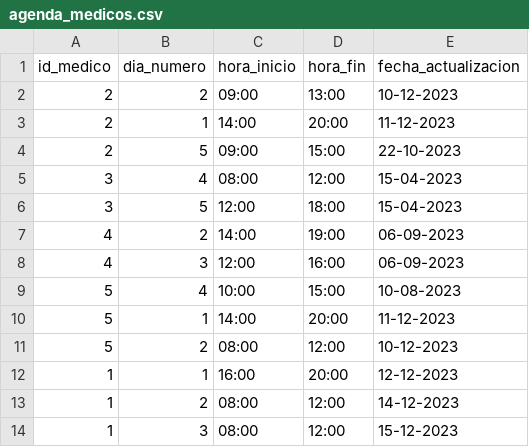
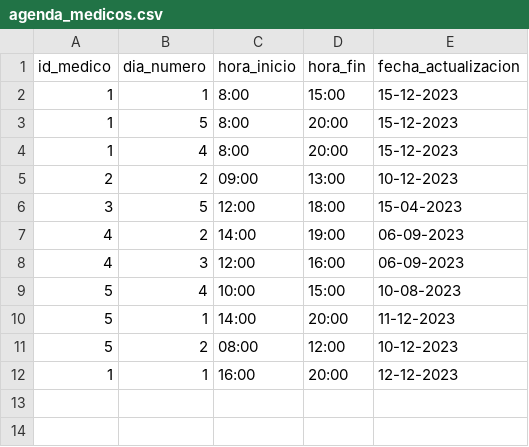
Before and after one commit to daniel-donofrio/TurnosMedicos, a CSV file: modelos/agenda_medicos.csv, drawn as a sheet.

```diff
--- a/modelos/agenda_medicos.csv
+++ b/modelos/agenda_medicos.csv
@@ -1,6 +1,6 @@
 id_medico,dia_numero,hora_inicio,hora_fin,fecha_actualizacion
+1,1,8:00,15:00,15-12-2023
+1,5,8:00,20:00,15-12-2023
+1,4,8:00,20:00,15-12-2023
 2,2,09:00,13:00,10-12-2023
-2,1,14:00,20:00,11-12-2023
-2,5,09:00,15:00,22-10-2023
-3,4,08:00,12:00,15-04-2023
 3,5,12:00,18:00,15-04-2023
@@ -12,3 +12 @@ id_medico,dia_numero,hora_inicio,hora_fin,fecha_actualizacion
 1,1,16:00,20:00,12-12-2023
-1,2,08:00,12:00,14-12-2023
-1,3,08:00,12:00,15-12-2023
```
Also changed, not shown: modelos/medicos.csv, modelos/pacientes.csv, 2 other files.
